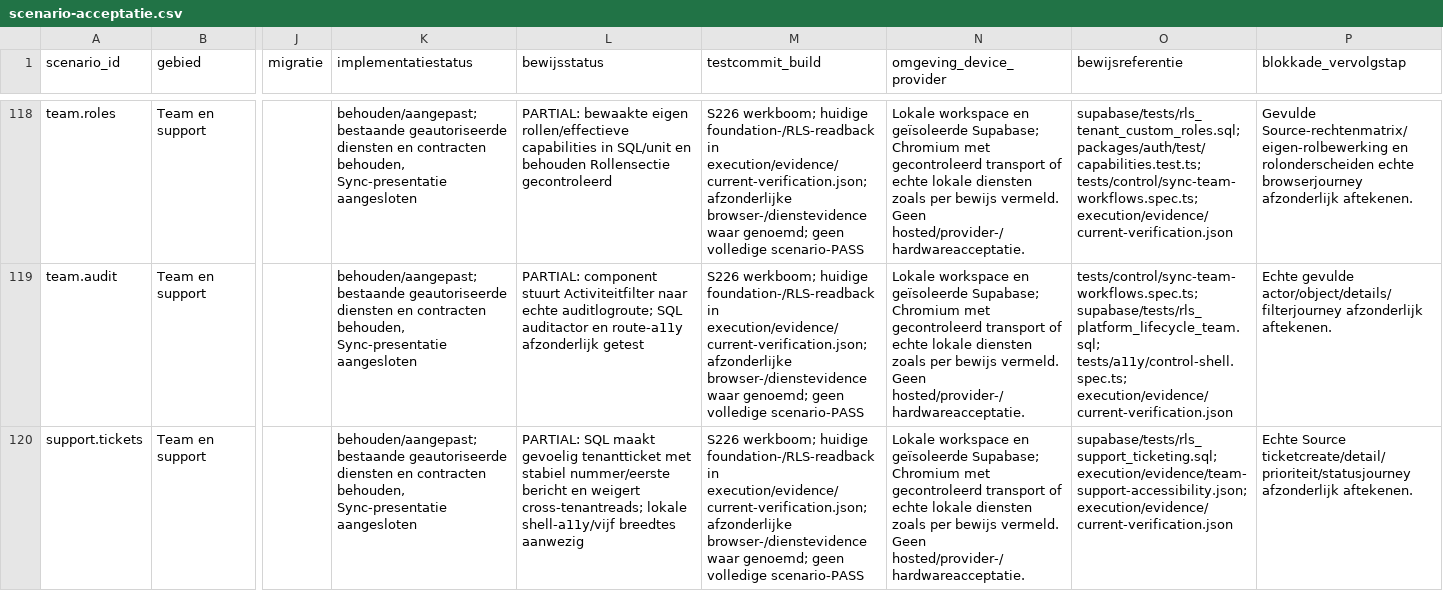
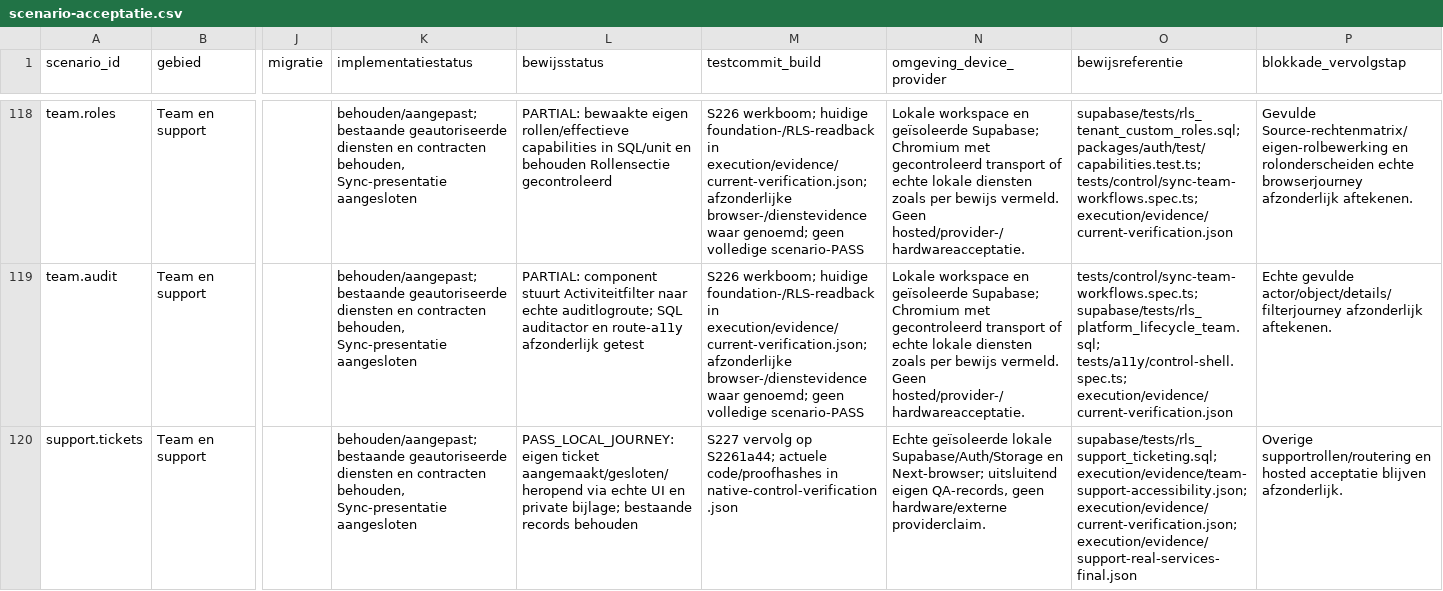
Before and after one commit to veyocast/platform, a CSV file: execution/scenario-acceptatie.csv, drawn as a sheet; only a part is shown, gaps mark what is left out; the diff covers the shown part only; the diff names each change by its address in the sheet, - before the commit and + after, or states it on an @@ line.

```diff
--- a/execution/scenario-acceptatie.csv
+++ b/execution/scenario-acceptatie.csv
-L120 (bewijsstatus): PARTIAL: SQL maakt gevoelig tenantticket met stabiel nummer/eerste bericht en weigert cross-tenantreads; lokale shell-a11y/vijf breedtes aanwezig
+L120 (bewijsstatus): PASS_LOCAL_JOURNEY: eigen ticket aangemaakt/gesloten/heropend via echte UI en private bijlage; bestaande records behouden
-M120 (testcommit_build): S226 werkboom; huidige foundation-/RLS-readback in execution/evidence/current-verification.json; afzonderlijke browser-/dienstevidence waar genoemd; geen volledige scenario-PASS
+M120 (testcommit_build): S227 vervolg op S2261a44; actuele code/proofhashes in native-control-verification.json
-N120 (omgeving_device_provider): Lokale workspace en geïsoleerde Supabase; Chromium met gecontroleerd transport of echte lokale diensten zoals per bewijs vermeld. Geen hosted/provider-/hardwareacceptatie.
+N120 (omgeving_device_provider): Echte geïsoleerde lokale Supabase/Auth/Storage en Next-browser; uitsluitend eigen QA-records, geen hardware/externe providerclaim.
-O120 (bewijsreferentie): supabase/tests/rls_support_ticketing.sql; execution/evidence/team-support-accessibility.json; execution/evidence/current-verification.json
+O120 (bewijsreferentie): supabase/tests/rls_support_ticketing.sql; execution/evidence/team-support-accessibility.json; execution/evidence/current-verification.json; execution/evidence/support-real-services-final.json
-P120 (blokkade_vervolgstap): Echte Source ticketcreate/detail/prioriteit/statusjourney afzonderlijk aftekenen.
+P120 (blokkade_vervolgstap): Overige supportrollen/routering en hosted acceptatie blijven afzonderlijk.
```
Also changed, not shown: 50 edited cells elsewhere in this file, execution/logica-pariteit.csv, 19 other files.
